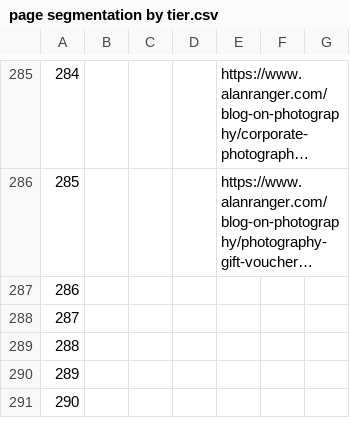
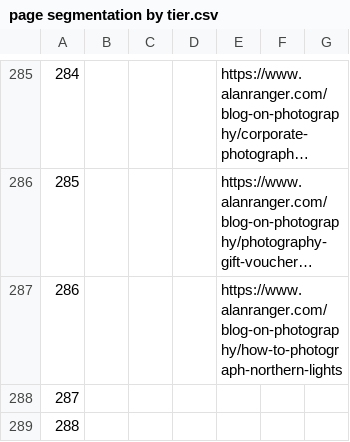
Before and after one commit to alanranger/alan-shared-resources, a CSV file: csv/page segmentation by tier.csv, drawn as a sheet; only a part is shown, gaps mark what is left out; the shorter side is filled out with more unchanged rows; long unchanged cells end in …; the diff names each change by its address in the sheet, - before the commit and + after, or states it on an @@ line.

```diff
--- a/csv/page segmentation by tier.csv
+++ b/csv/page segmentation by tier.csv
-E287: (empty)
+E287: https://www.alanranger.com/blog-on-photography/how-to-photograph-northern-lights
```
Also changed, not shown: csv/06-site-urls.csv.
